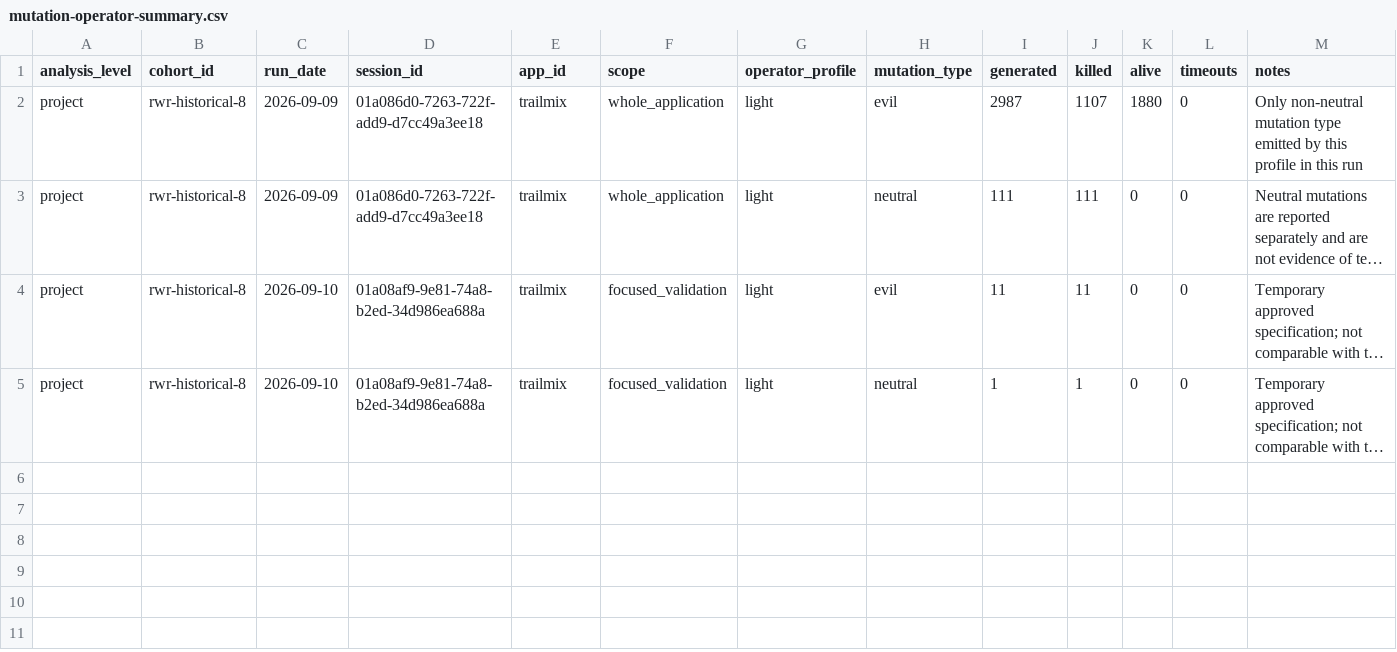
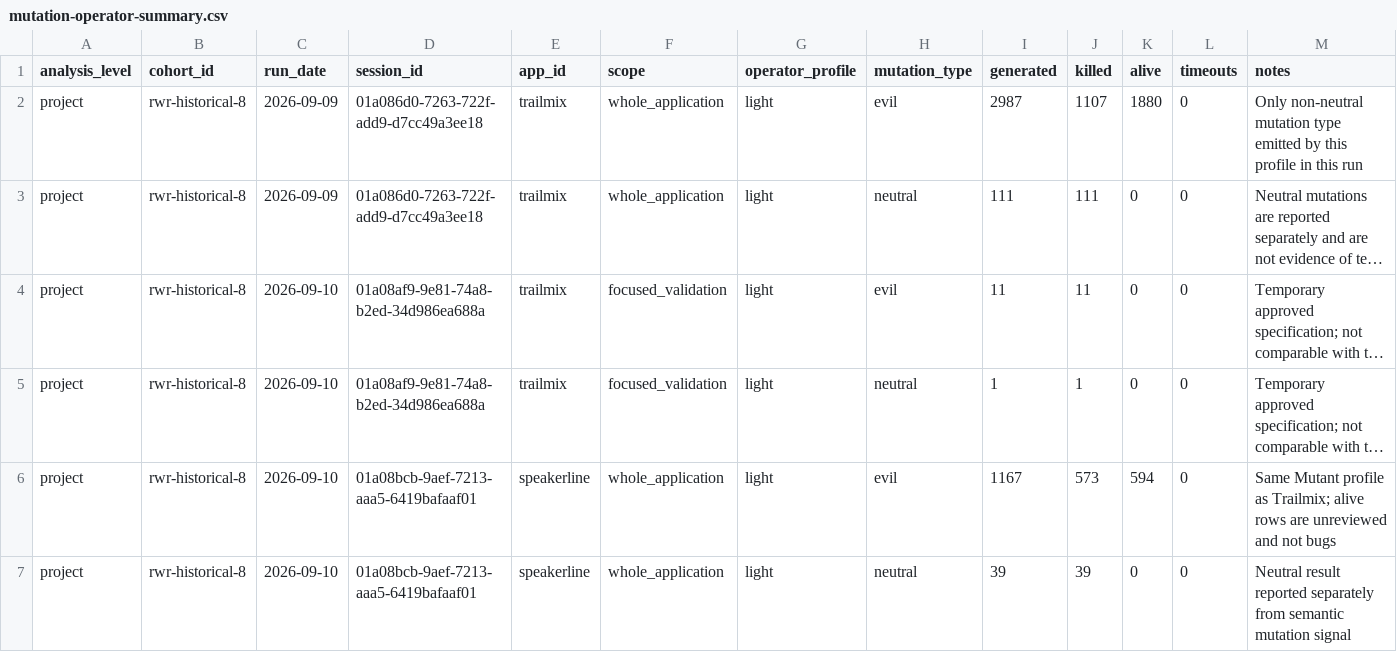
Before and after one commit to nazamoresco/mutation-testing-ruby, a CSV file: research/mutation-operator-summary.csv, drawn as a sheet; long unchanged cells end in …; the diff names each change by its address in the sheet, - before the commit and + after, or states it on an @@ line.

Commit message:
Record Speakerline whole-app mutation run

```diff
--- a/research/mutation-operator-summary.csv
+++ b/research/mutation-operator-summary.csv
+row 6: project | rwr-historical-8 | 2026-09-10 | 01a08bcb-9aef-7213-aaa5-6419bafaaf01 | speakerline | whole_application | light | evil | 1167 | 573 | 594 | 0 | Same Mutant profile as Trailmix; alive rows are unreviewed and not bugs
+row 7: project | rwr-historical-8 | 2026-09-10 | 01a08bcb-9aef-7213-aaa5-6419bafaaf01 | speakerline | whole_application | light | neutral | 39 | 39 | 0 | 0 | Neutral result reported separately from semantic mutation signal
```
Also changed, not shown: research/apps.csv, research/cohort-apps.csv, 5 other files.
